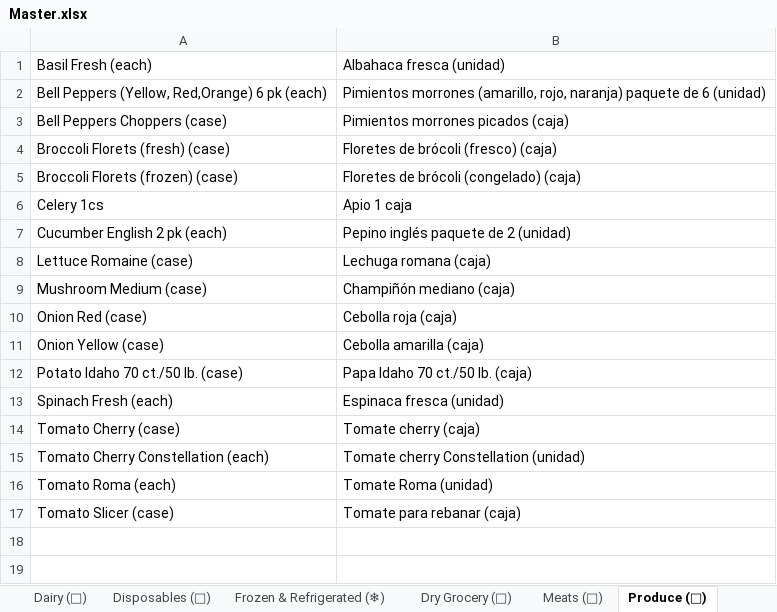
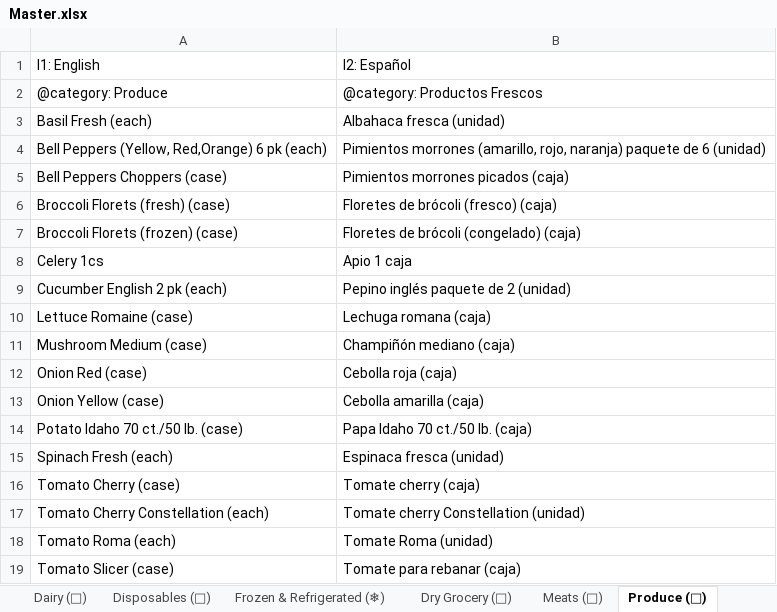
Before and after one commit to bsides230/Inventory, an Excel workbook: item master/Master.xlsx, sheet Produce (🥦), drawn as a sheet; values as stored, in another font and other column widths than the file's, no borders; the diff names each change by its address in the sheet, - before the commit and + after, or states it on an @@ line.

Commit message:
feat: migrate to dynamic multi-language support driven by master.xlsx
- Refactored `update_inventory_data.py` to support dynamic languages (row 1) and category labels (row 2).
- Maintained fallback support for missing translations to gracefully fail over to the primary language.
- Migrated item structure to `{"labels": {"l1": "English", "l2": "Spanish"}}` format.
- Refactored `server.py` and `app.js` endpoints and UI components to consume dynamic data format.
- Replaced hardcoded English/Spanish toggle in the frontend (`index.html`) with a dynamic `<select>` based language dropdown.
- Updated `admin.js` to render the correct translated categories/items depending on language arrays.

```diff
--- a/item master/Master.xlsx (sheet Produce (🥦))
+++ b/item master/Master.xlsx (sheet Produce (🥦))
+row 1: l1: English | l2: Español
+row 2: @category: Produce | @category: Productos Frescos
```
Also changed, not shown: sheet Smallwares (🍴), sheet Fountain BIB (🧃), sheet Cleaning (🧹), sheet Meats (🥩), sheet Dairy (🧀), sheet Prepared (🍲), 5 more sheets, 1 other file.
